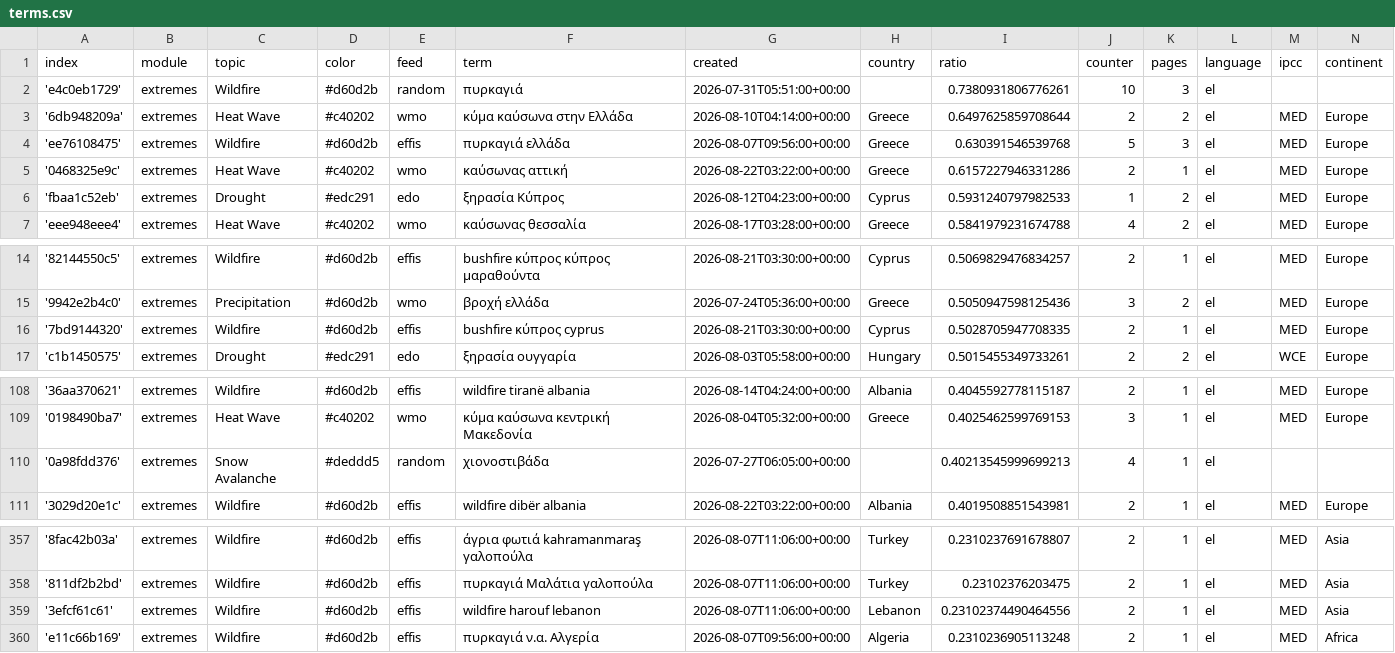
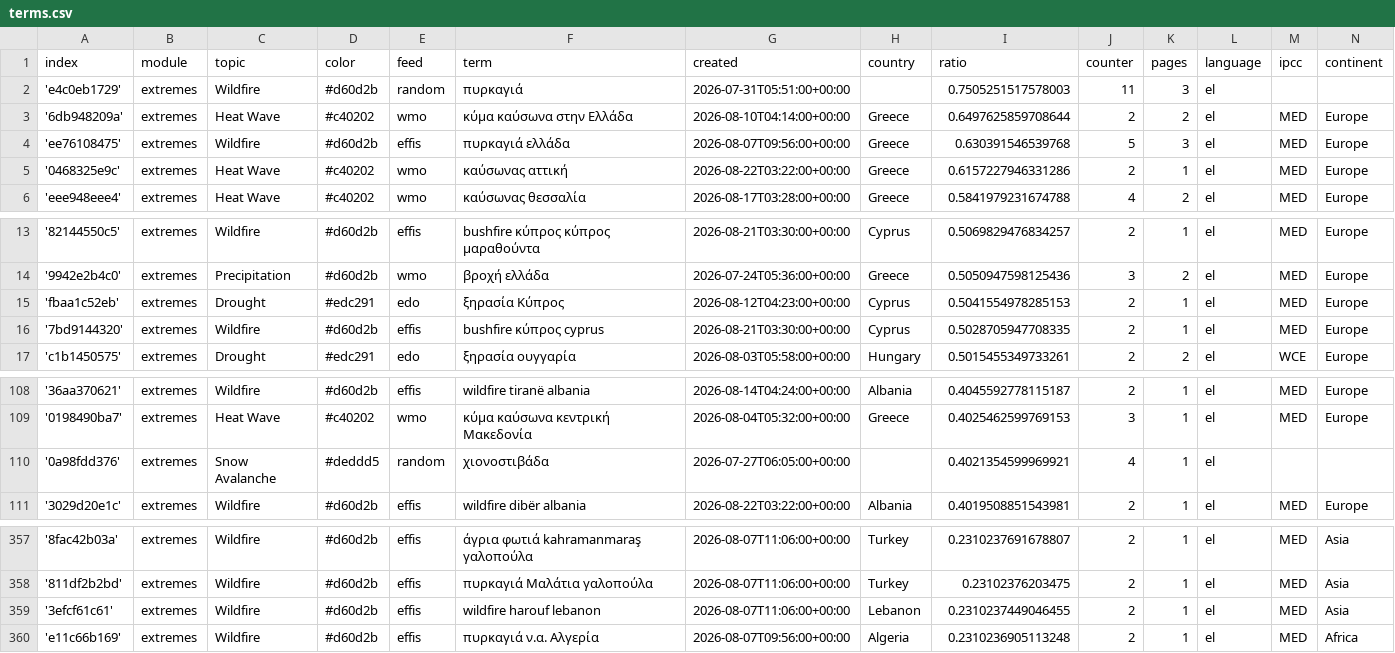
Before and after one commit to newsWhisperer/greekExtremes, a CSV file: terms.csv, drawn as a sheet; only a part is shown, gaps mark what is left out.

```diff
--- a/terms.csv
+++ b/terms.csv
@@ -1,3 +1,3 @@
 index,module,topic,color,feed,term,created,country,ratio,counter,pages,language,ipcc,continent
-'e4c0eb1729',extremes,Wildfire,#d60d2b,random,πυρκαγιά,2026-07-31T05:51:00+00:00,,0.7380931806776261,10,3,el,,
+'e4c0eb1729',extremes,Wildfire,#d60d2b,random,πυρκαγιά,2026-07-31T05:51:00+00:00,,0.7505251517578003,11,3,el,,
 '6db948209a',extremes,Heat Wave,#c40202,wmo,κύμα καύσωνα στην Ελλάδα,2026-08-10T04:14:00+00:00,Greece,0.6497625859708644,2,2,el,MED,Europe
@@ -5,3 +5,2 @@ index,module,topic,color,feed,term,created,country,ratio,counter,pages,language,
 '0468325e9c',extremes,Heat Wave,#c40202,wmo,καύσωνας αττική,2026-08-22T03:22:00+00:00,Greece,0.6157227946331286,2,1,el,MED,Europe
-'fbaa1c52eb',extremes,Drought,#edc291,edo,ξηρασία Κύπρος,2026-08-12T04:23:00+00:00,Cyprus,0.5931240797982533,1,2,el,MED,Europe
 'eee948eee4',extremes,Heat Wave,#c40202,wmo,καύσωνας θεσσαλία,2026-08-17T03:28:00+00:00,Greece,0.5841979231674788,4,2,el,MED,Europe
@@ -15,2 +14,3 @@ index,module,topic,color,feed,term,created,country,ratio,counter,pages,language,
 '9942e2b4c0',extremes,Precipitation,#d60d2b,wmo,βροχή ελλάδα,2026-07-24T05:36:00+00:00,Greece,0.5050947598125436,3,2,el,MED,Europe
+'fbaa1c52eb',extremes,Drought,#edc291,edo,ξηρασία Κύπρος,2026-08-12T04:23:00+00:00,Cyprus,0.5041554978285153,2,1,el,MED,Europe
 '7bd9144320',extremes,Wildfire,#d60d2b,effis,bushfire κύπρος cyprus,2026-08-21T03:30:00+00:00,Cyprus,0.5028705947708335,2,1,el,MED,Europe
@@ -109,3 +109,3 @@ index,module,topic,color,feed,term,created,country,ratio,counter,pages,language,
 '0198490ba7',extremes,Heat Wave,#c40202,wmo,κύμα καύσωνα κεντρική Μακεδονία,2026-08-04T05:32:00+00:00,Greece,0.4025462599769153,3,1,el,MED,Europe
-'0a98fdd376',extremes,Snow Avalanche,#deddd5,random,χιονοστιβάδα,2026-07-27T06:05:00+00:00,,0.40213545999699213,4,1,el,,
+'0a98fdd376',extremes,Snow Avalanche,#deddd5,random,χιονοστιβάδα,2026-07-27T06:05:00+00:00,,0.4021354599969921,4,1,el,,
 '3029d20e1c',extremes,Wildfire,#d60d2b,effis,wildfire dibër albania,2026-08-22T03:22:00+00:00,Albania,0.4019508851543981,2,1,el,MED,Europe
@@ -358,3 +358,3 @@ index,module,topic,color,feed,term,created,country,ratio,counter,pages,language,
 '811df2b2bd',extremes,Wildfire,#d60d2b,effis,πυρκαγιά Μαλάτια γαλοπούλα,2026-08-07T11:06:00+00:00,Turkey,0.23102376203475,2,1,el,MED,Asia
-'3efcf61c61',extremes,Wildfire,#d60d2b,effis,wildfire harouf lebanon,2026-08-07T11:06:00+00:00,Lebanon,0.23102374490464556,2,1,el,MED,Asia
+'3efcf61c61',extremes,Wildfire,#d60d2b,effis,wildfire harouf lebanon,2026-08-07T11:06:00+00:00,Lebanon,0.2310237449046455,2,1,el,MED,Asia
 'e11c66b169',extremes,Wildfire,#d60d2b,effis,πυρκαγιά ν.α. Αλγερία,2026-08-07T09:56:00+00:00,Algeria,0.2310236905113248,2,1,el,MED,Africa
```
Also changed, not shown: 1 other file.
